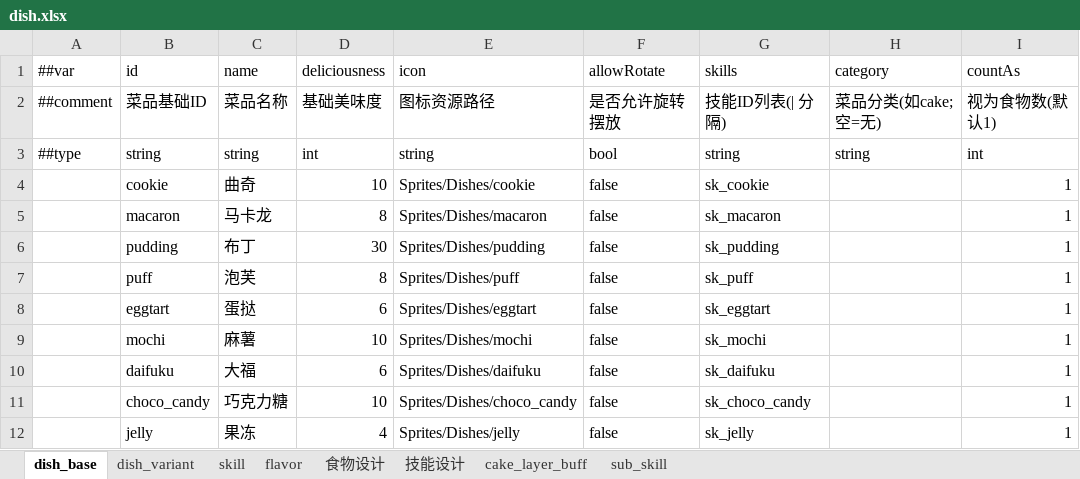
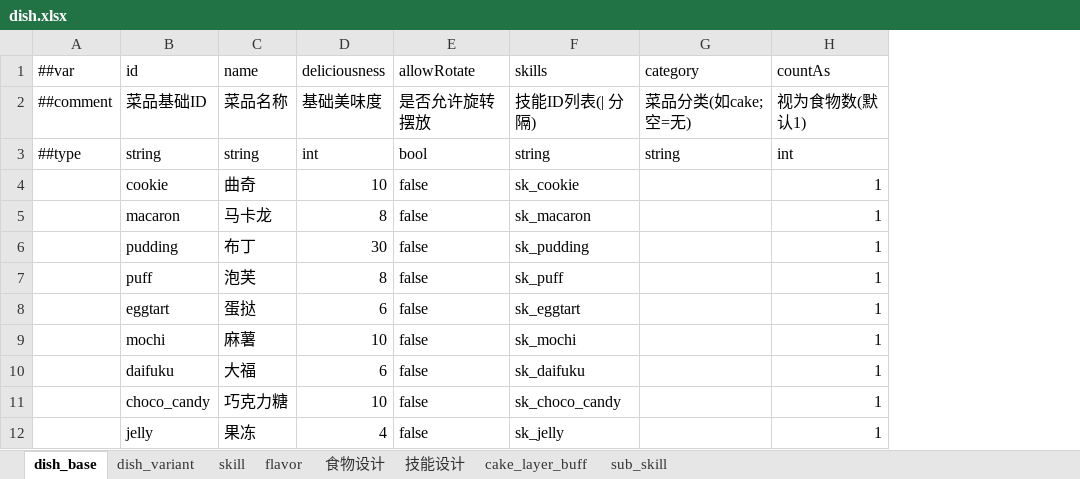
Before and after one commit to 2563495284/gourmetproject, an Excel workbook: GourmetProject/GameConfig/Datas/dish.xlsx, sheet dish_base, drawn as a sheet; only a part is shown; values as stored, in another font and other column widths than the file's, no borders; the diff names each change by its address in the sheet, - before the commit and + after, or states it on an @@ line.

```diff
--- a/GourmetProject/GameConfig/Datas/dish.xlsx (sheet dish_base)
+++ b/GourmetProject/GameConfig/Datas/dish.xlsx (sheet dish_base)
-column E (icon), rows 2-12: 图标资源路径 | string | Sprites/Dishes/cookie | Sprites/Dishes/macaron | Sprites/Dishes/pudding | Sprites/Dishes/puff | Sprites/Dishes/eggtart | Sprites/Dishes/mochi | Sprites/Dishes/daifuku | Sprites/Dishes/choco_candy | Sprites/Dishes/jelly
```
Also changed, not shown: GourmetProject/GameConfig/Datas/item.xlsx, 18 other files.
